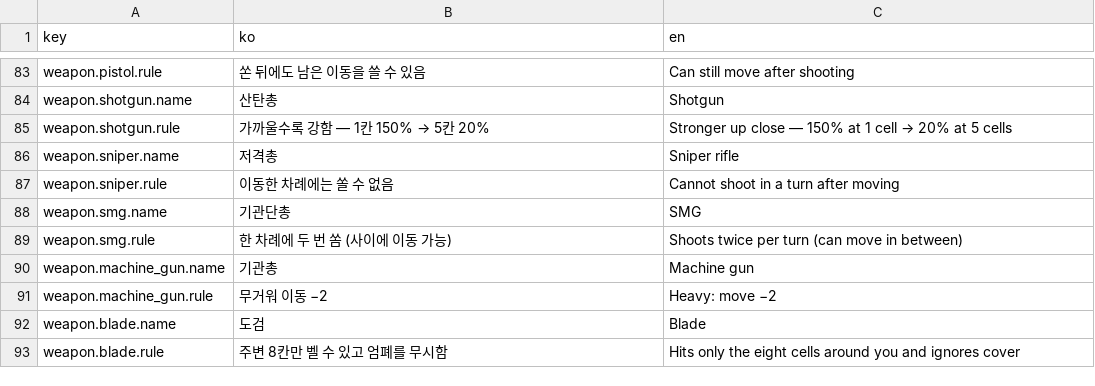
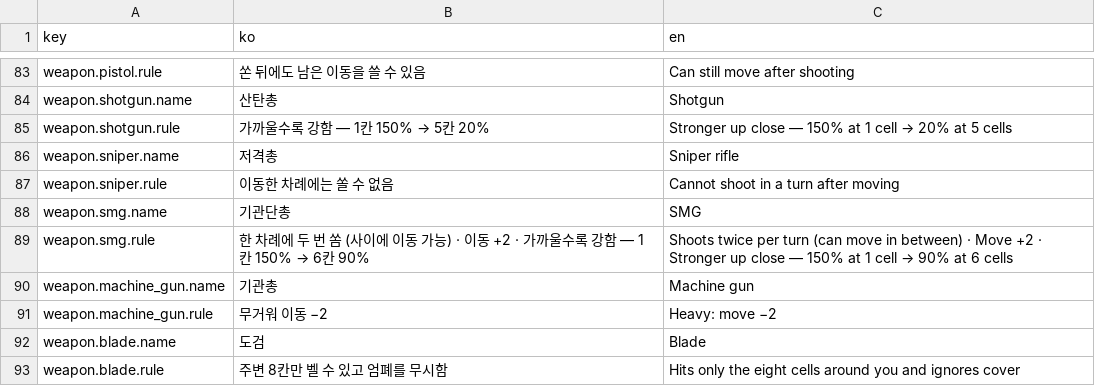
Before and after one commit to Shaun1667/GirlsDungeon, a CSV file: GirlsDungeon/Assets/_Game/Resources/Text/text_table.csv, drawn as a sheet; only a part is shown, gaps mark what is left out.

```diff
--- a/GirlsDungeon/Assets/_Game/Resources/Text/text_table.csv
+++ b/GirlsDungeon/Assets/_Game/Resources/Text/text_table.csv
@@ -94,3 +94,3 @@ weapon.sniper.rule,이동한 차례에는 쏠 수 없음,Cannot shoot in a turn
 weapon.smg.name,기관단총,SMG
-weapon.smg.rule,한 차례에 두 번 쏨 (사이에 이동 가능),Shoots twice per turn (can move in between)
+weapon.smg.rule,"한 차례에 두 번 쏨 (사이에 이동 가능) · 이동 +2 · 가까울수록 강함 — 1칸 150% → 6칸 90%","Shoots twice per turn (can move in between) · Move +2 · Stronger up close — 150% at 1 cell → 90% at 6 cells"
 weapon.machine_gun.name,기관총,Machine gun
```
Also changed, not shown: 8 other files.
